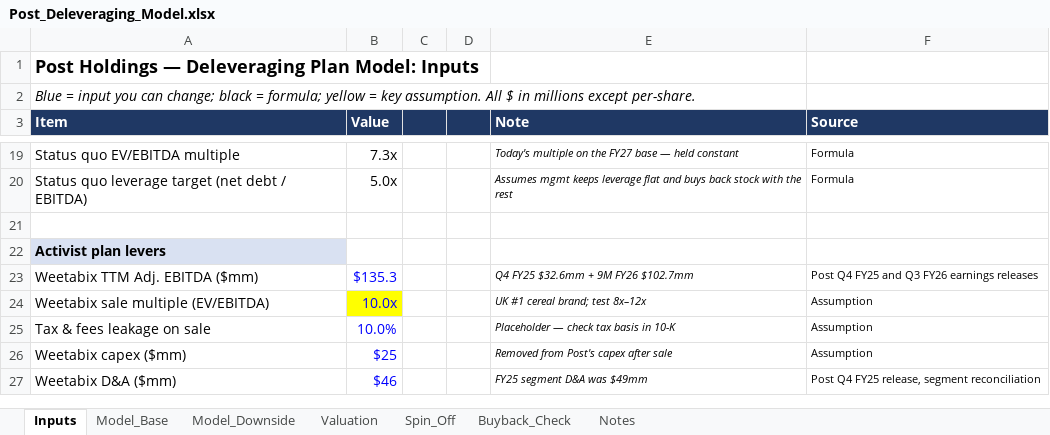
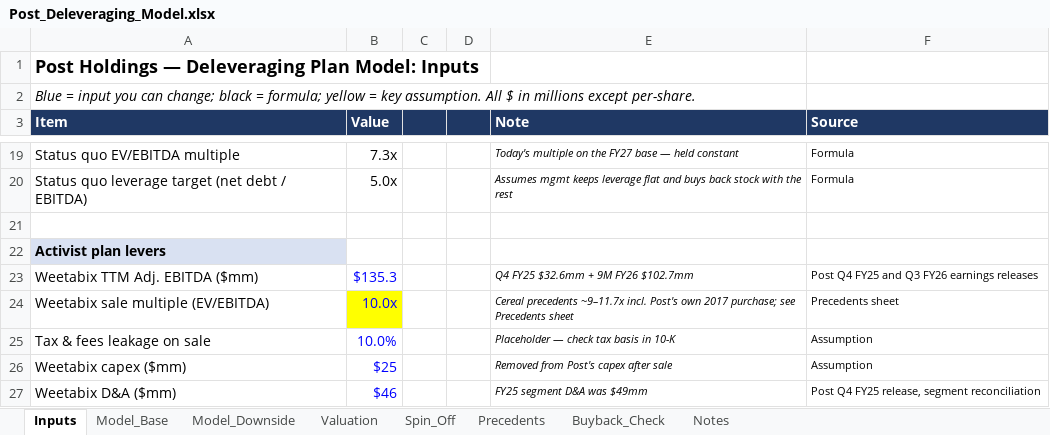
Before and after one commit to jamefoehner/activist-target-screener, an Excel workbook: case_study/Post_Deleveraging_Model.xlsx, sheet Inputs, drawn as a sheet; only a part is shown, gaps mark what is left out; values as stored, in another font and other column widths than the file's, no borders; the diff names each change by its address in the sheet, - before the commit and + after, or states it on an @@ line.

```diff
--- a/case_study/Post_Deleveraging_Model.xlsx (sheet Inputs)
+++ b/case_study/Post_Deleveraging_Model.xlsx (sheet Inputs)
+sheet tab: Precedents
-E24 (Note): UK #1 cereal brand; test 8x–12x
+E24 (Note): Cereal precedents ~9–11.7x incl. Post's own 2017 purchase; see Precedents sheet
-F24 (Source): Assumption
+F24 (Source): Precedents sheet
```
Also changed, not shown: sheet Notes, charts or pictures, 5 other files.
